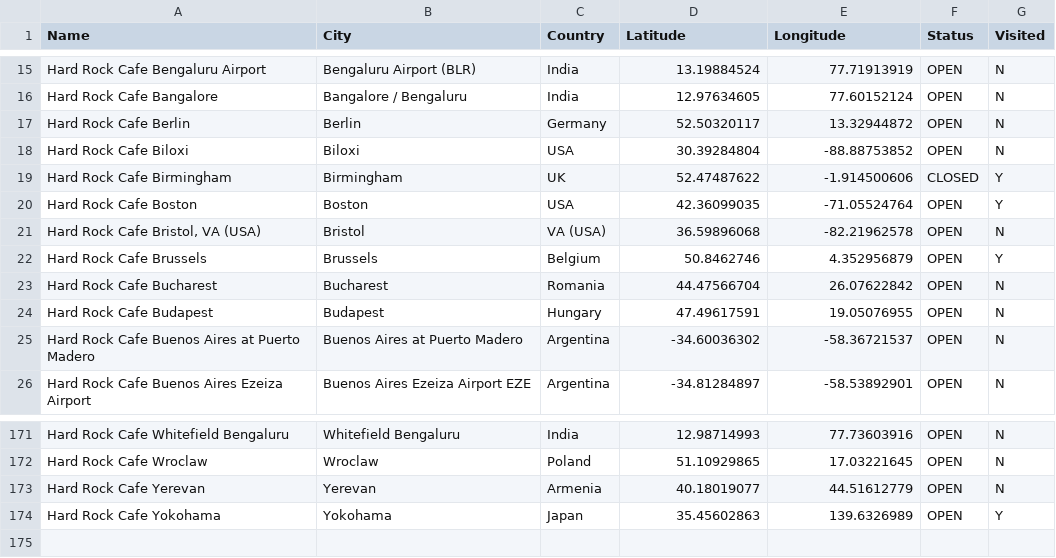
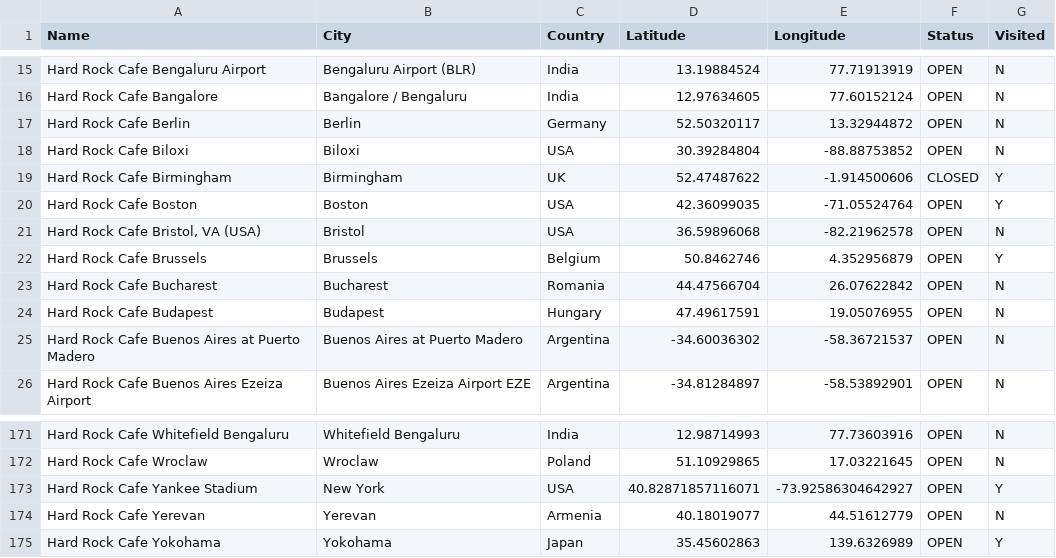
Before and after one commit to seanelvidge/seanelvidge.github.io, a CSV file: assets/files/hard_rock_cafe_list.csv, drawn as a sheet; only a part is shown, gaps mark what is left out.

Commit message:
Update hard_rock_cafe_list.csv
Add Yankee Stadium

```diff
--- a/assets/files/hard_rock_cafe_list.csv
+++ b/assets/files/hard_rock_cafe_list.csv
@@ -20,3 +20,3 @@ Hard Rock Cafe Birmingham,Birmingham,UK,52.47487622,-1.914500606,CLOSED,Y
 Hard Rock Cafe Boston,Boston,USA,42.36099035,-71.05524764,OPEN,Y
-"Hard Rock Cafe Bristol, VA (USA)",Bristol,VA (USA),36.59896068,-82.21962578,OPEN,N
+"Hard Rock Cafe Bristol, VA (USA)",Bristol,USA,36.59896068,-82.21962578,OPEN,N
 Hard Rock Cafe Brussels,Brussels,Belgium,50.8462746,4.352956879,OPEN,Y
@@ -172,2 +172,3 @@ Hard Rock Cafe Whitefield Bengaluru,Whitefield Bengaluru,India,12.98714993,77.73
 Hard Rock Cafe Wroclaw,Wroclaw,Poland,51.10929865,17.03221645,OPEN,N
+Hard Rock Cafe Yankee Stadium,New York,USA,40.82871857116071,-73.92586304642927,OPEN,Y
 Hard Rock Cafe Yerevan,Yerevan,Armenia,40.18019077,44.51612779,OPEN,N
```
